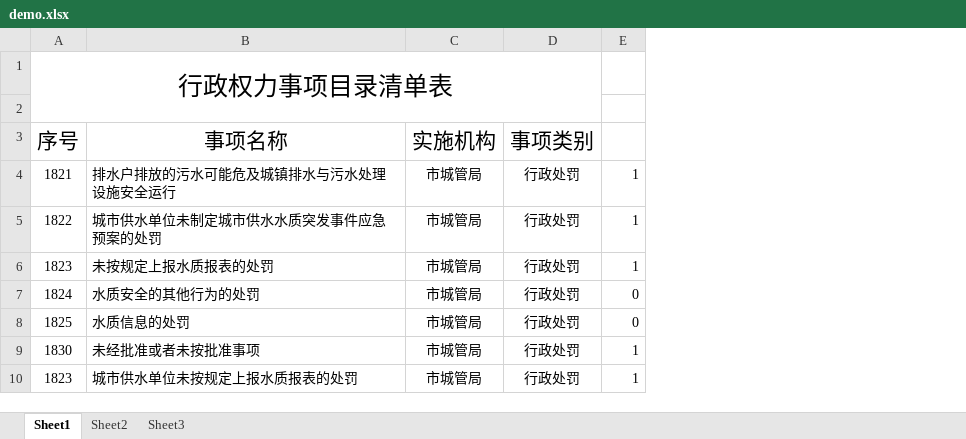
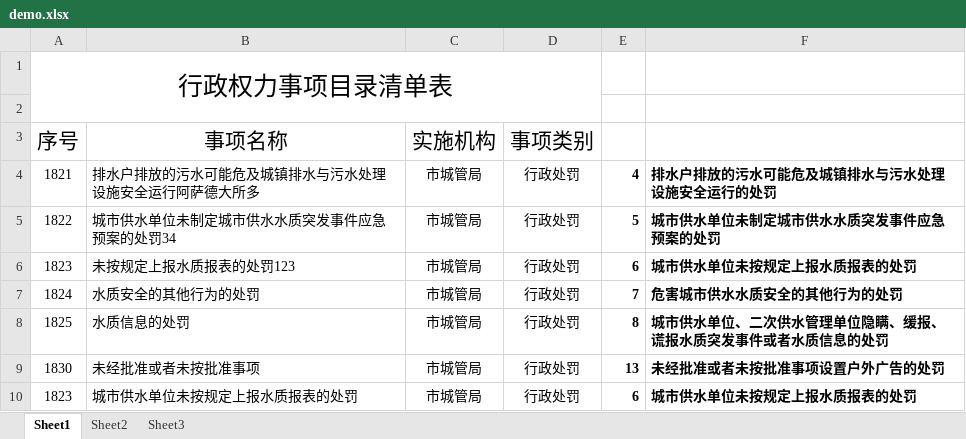
Before and after one commit to lxw15337674/excel_match, an Excel workbook: demo.xlsx, sheet Sheet1, drawn as a sheet; values as stored, in another font and other column widths than the file's, no borders; removed rows and columns are numbered as before the commit, all else as after; the diff names each change by its address in the sheet, - before the commit and + after, or states it on an @@ line.

```diff
--- a/demo.xlsx (sheet Sheet1)
+++ b/demo.xlsx (sheet Sheet1)
-column E, rows 4-10: 1 | 1 | 1 | 0 | 0 | 1 | 1
+column E, rows 4-10: 4 | 5 | 6 | 7 | 8 | 13 | 6
+column F, rows 4-10: 排水户排放的污水可能危及城镇排水与污水处理设施安全运行的处罚 | 城市供水单位未制定城市供水水质突发事件应急预案的处罚 | 城市供水单位未按规定上报水质报表的处罚 | 危害城市供水水质安全的其他行为的处罚 | 城市供水单位、二次供水管理单位隐瞒、缓报、谎报水质突发事件或者水质信息的处罚 | 未经批准或者未按批准事项设置户外广告的处罚 | 城市供水单位未按规定上报水质报表的处罚
-B4 (事项名称): 排水户排放的污水可能危及城镇排水与污水处理设施安全运行
+B4 (事项名称): 排水户排放的污水可能危及城镇排水与污水处理设施安全运行阿萨德大所多
-B5 (事项名称): 城市供水单位未制定城市供水水质突发事件应急预案的处罚
+B5 (事项名称): 城市供水单位未制定城市供水水质突发事件应急预案的处罚34
-B6 (事项名称): 未按规定上报水质报表的处罚
+B6 (事项名称): 未按规定上报水质报表的处罚123
```
Also changed, not shown: demo2.xlsx, 4 other files.
